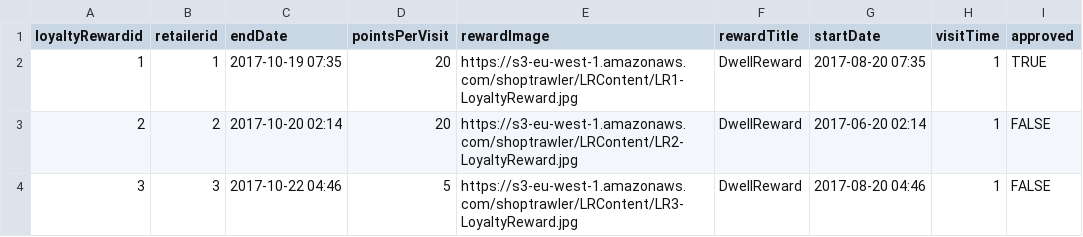
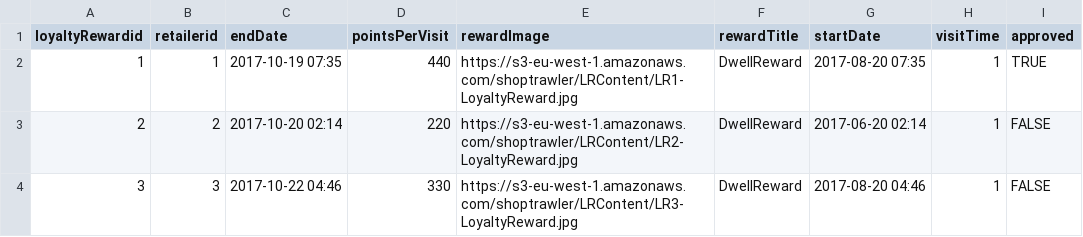
Before and after one commit to OisinODonnell/ShopTrawlerREST, a CSV file: src/main/resources/static/Loyalty_Rewards.csv, drawn as a sheet.

```diff
--- a/src/main/resources/static/Loyalty_Rewards.csv
+++ b/src/main/resources/static/Loyalty_Rewards.csv
@@ -1,4 +1,4 @@
 loyaltyRewardid,retailerid,endDate,pointsPerVisit,rewardImage,rewardTitle,startDate,visitTime,approved
-1,1,2017-10-19 07:35,20,https://s3-eu-west-1.amazonaws.com/shoptrawler/LRContent/LR1-LoyaltyReward.jpg,DwellReward,2017-08-20 07:35,1,TRUE
-2,2,2017-10-20 02:14,20,https://s3-eu-west-1.amazonaws.com/shoptrawler/LRContent/LR2-LoyaltyReward.jpg,DwellReward,2017-06-20 02:14,1,FALSE
-3,3,2017-10-22 04:46,5,https://s3-eu-west-1.amazonaws.com/shoptrawler/LRContent/LR3-LoyaltyReward.jpg,DwellReward,2017-08-20 04:46,1,FALSE
+1,1,2017-10-19 07:35,440,https://s3-eu-west-1.amazonaws.com/shoptrawler/LRContent/LR1-LoyaltyReward.jpg,DwellReward,2017-08-20 07:35,1,TRUE
+2,2,2017-10-20 02:14,220,https://s3-eu-west-1.amazonaws.com/shoptrawler/LRContent/LR2-LoyaltyReward.jpg,DwellReward,2017-06-20 02:14,1,FALSE
+3,3,2017-10-22 04:46,330,https://s3-eu-west-1.amazonaws.com/shoptrawler/LRContent/LR3-LoyaltyReward.jpg,DwellReward,2017-08-20 04:46,1,FALSE
```
Also changed, not shown: 4 other files.
